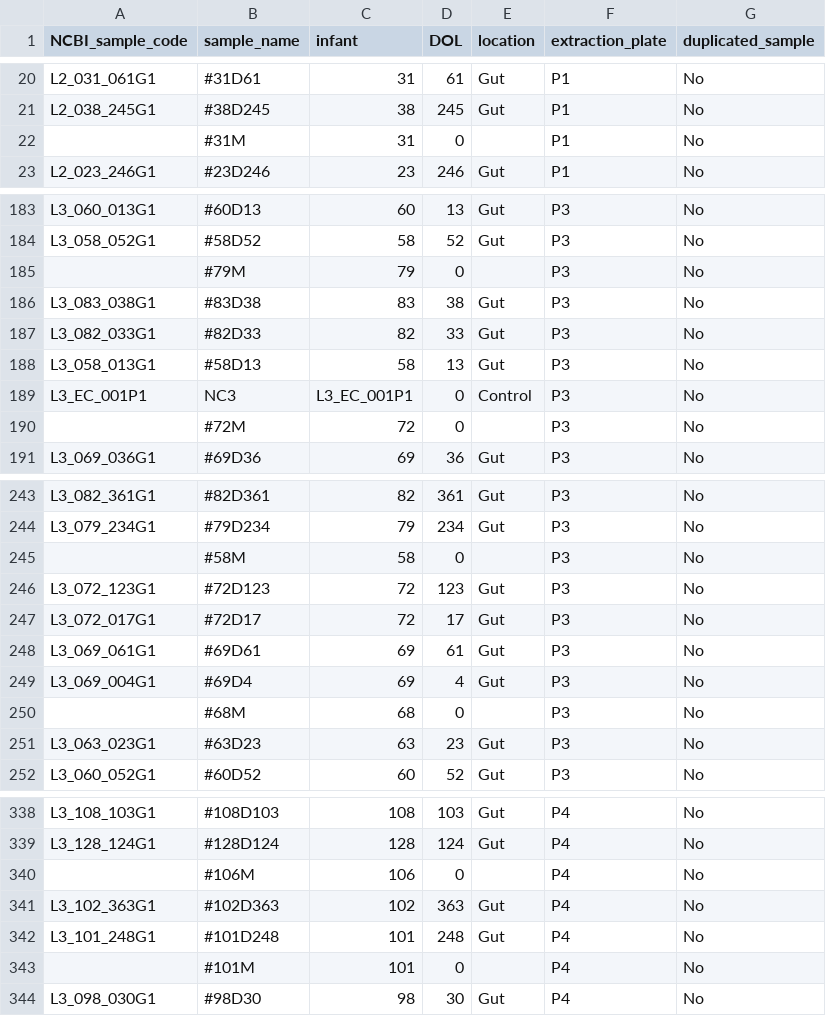
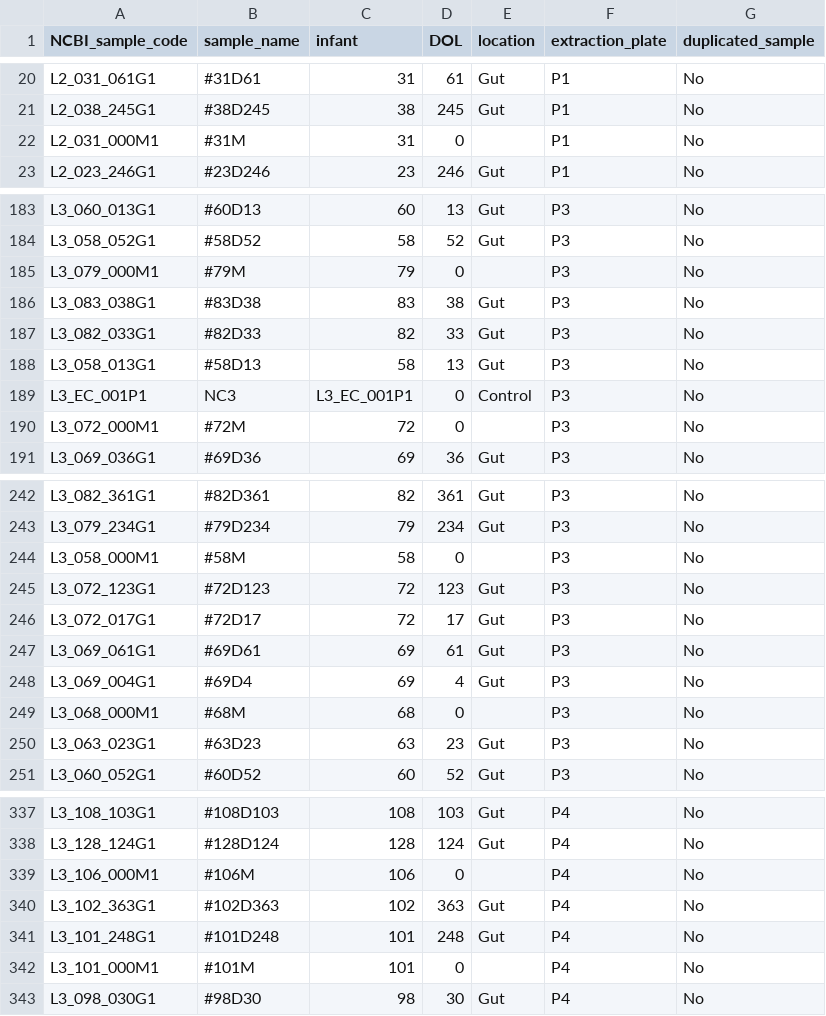
Before and after one commit to yue-clare-lou/Well2WellContaminationPublication, a CSV file: case_study_I/NCBI_code_name2sample_name.csv, drawn as a sheet; only a part is shown, gaps mark what is left out; the diff covers the shown part only.

Commit message:
sample names update

```diff
--- a/case_study_I/NCBI_code_name2sample_name.csv
+++ b/case_study_I/NCBI_code_name2sample_name.csv
@@ -21,3 +21,3 @@ L2_031_061G1,#31D61,31,61,Gut,P1,No
 L2_038_245G1,#38D245,38,245,Gut,P1,No
-,#31M,31,0,,P1,No
+L2_031_000M1,#31M,31,0,,P1,No
 L2_023_246G1,#23D246,23,246,Gut,P1,No
@@ -184,3 +184,3 @@ L3_060_013G1,#60D13,60,13,Gut,P3,No
 L3_058_052G1,#58D52,58,52,Gut,P3,No
-,#79M,79,0,,P3,No
+L3_079_000M1,#79M,79,0,,P3,No
 L3_083_038G1,#83D38,83,38,Gut,P3,No
@@ -189,3 +189,3 @@ L3_058_013G1,#58D13,58,13,Gut,P3,No
 L3_EC_001P1,NC3,L3_EC_001P1,0,Control,P3,No
-,#72M,72,0,,P3,No
+L3_072_000M1,#72M,72,0,,P3,No
 L3_069_036G1,#69D36,69,36,Gut,P3,No
@@ -244,3 +243,3 @@ L3_082_361G1,#82D361,82,361,Gut,P3,No
 L3_079_234G1,#79D234,79,234,Gut,P3,No
-,#58M,58,0,,P3,No
+L3_058_000M1,#58M,58,0,,P3,No
 L3_072_123G1,#72D123,72,123,Gut,P3,No
@@ -249,3 +248,3 @@ L3_069_061G1,#69D61,69,61,Gut,P3,No
 L3_069_004G1,#69D4,69,4,Gut,P3,No
-,#68M,68,0,,P3,No
+L3_068_000M1,#68M,68,0,,P3,No
 L3_063_023G1,#63D23,63,23,Gut,P3,No
@@ -339,6 +338,6 @@ L3_108_103G1,#108D103,108,103,Gut,P4,No
 L3_128_124G1,#128D124,128,124,Gut,P4,No
-,#106M,106,0,,P4,No
+L3_106_000M1,#106M,106,0,,P4,No
 L3_102_363G1,#102D363,102,363,Gut,P4,No
 L3_101_248G1,#101D248,101,248,Gut,P4,No
-,#101M,101,0,,P4,No
+L3_101_000M1,#101M,101,0,,P4,No
 L3_098_030G1,#98D30,98,30,Gut,P4,No
```
Also changed, not shown: 1 removed row and 23 edited cells elsewhere in this file, case_study_I/P3_plate_map.csv.
